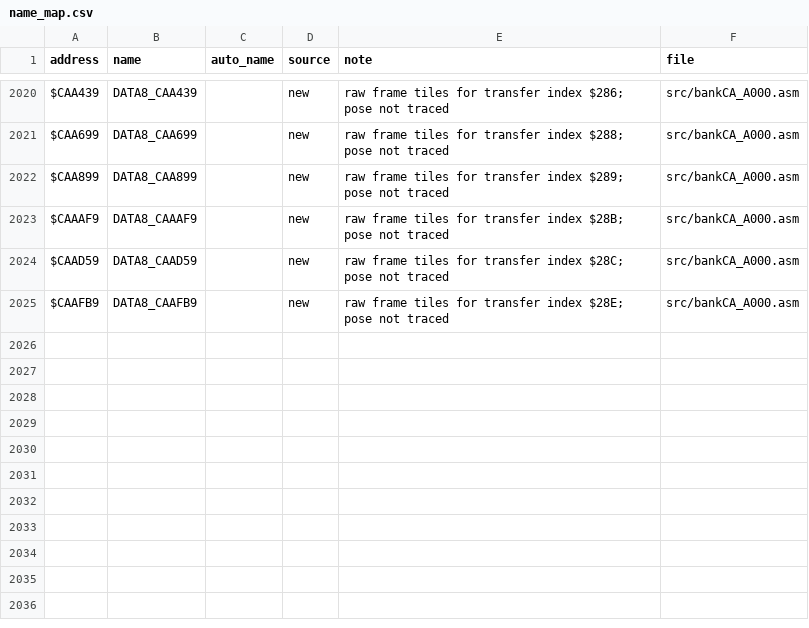
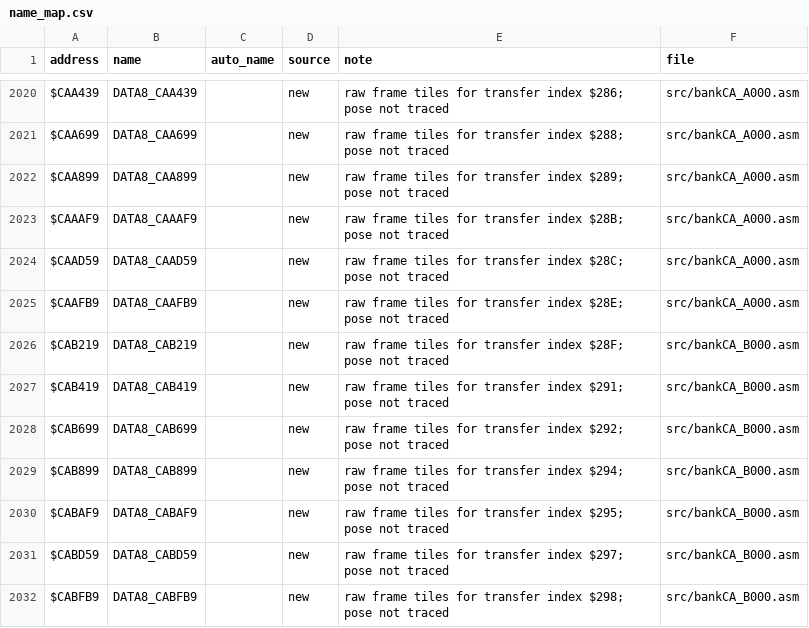
Before and after one commit to abdulahmad/NHL95SNES, a CSV file: docs/name_map.csv, drawn as a sheet; only a part is shown, gaps mark what is left out; the diff names each change by its address in the sheet, - before the commit and + after, or states it on an @@ line.

```diff
--- a/docs/name_map.csv
+++ b/docs/name_map.csv
+row 2026: $CAB219 | DATA8_CAB219 |  | new | raw frame tiles for transfer index $28F; pose not traced | src/bankCA_B000.asm
+row 2027: $CAB419 | DATA8_CAB419 |  | new | raw frame tiles for transfer index $291; pose not traced | src/bankCA_B000.asm
+row 2028: $CAB699 | DATA8_CAB699 |  | new | raw frame tiles for transfer index $292; pose not traced | src/bankCA_B000.asm
+row 2029: $CAB899 | DATA8_CAB899 |  | new | raw frame tiles for transfer index $294; pose not traced | src/bankCA_B000.asm
+row 2030: $CABAF9 | DATA8_CABAF9 |  | new | raw frame tiles for transfer index $295; pose not traced | src/bankCA_B000.asm
+row 2031: $CABD59 | DATA8_CABD59 |  | new | raw frame tiles for transfer index $297; pose not traced | src/bankCA_B000.asm
+row 2032: $CABFB9 | DATA8_CABFB9 |  | new | raw frame tiles for transfer index $298; pose not traced | src/bankCA_B000.asm
```
Also changed, not shown: 6 other files.
